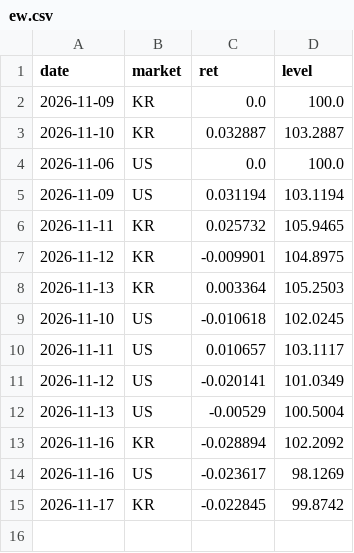
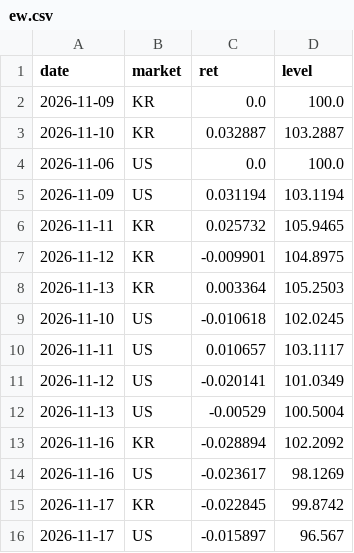
Before and after one commit to elvin2698-source/stock-analyzer, a CSV file: paper/ew.csv, drawn as a sheet; the diff names each change by its address in the sheet, - before the commit and + after, or states it on an @@ line.

```diff
--- a/paper/ew.csv
+++ b/paper/ew.csv
+row 16: 2026-11-17 | US | -0.015897 | 96.567
```
Also changed, not shown: data/companies_us.csv, paper/bench.csv, 16 other files.
